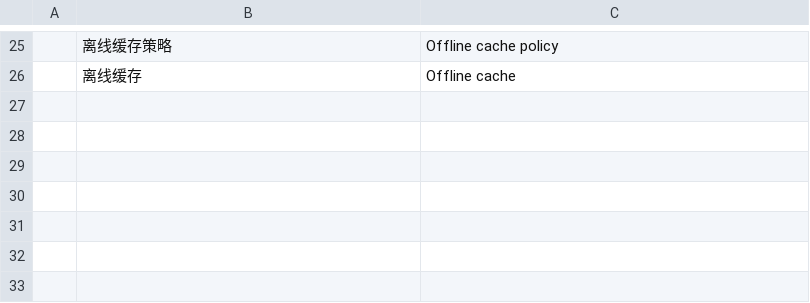
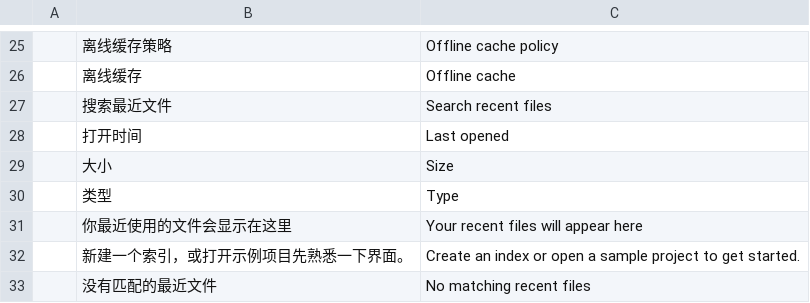
Before and after one commit to lanline123/qimu, a TSV file: crates/qimu-client/locales/en-us.tsv, drawn as a sheet; only a part is shown, gaps mark what is left out; the diff names each change by its address in the sheet, - before the commit and + after, or states it on an @@ line.

```diff
--- a/crates/qimu-client/locales/en-us.tsv
+++ b/crates/qimu-client/locales/en-us.tsv
+row 27:  | 搜索最近文件 | Search recent files
+row 28:  | 打开时间 | Last opened
+row 29:  | 大小 | Size
+row 30:  | 类型 | Type
+row 31:  | 你最近使用的文件会显示在这里 | Your recent files will appear here
+row 32:  | 新建一个索引，或打开示例项目先熟悉一下界面。 | Create an index or open a sample project to get started.
+row 33:  | 没有匹配的最近文件 | No matching recent files
```
Also changed, not shown: crates/qimu-client/locales/zh-hans.tsv, 2 other files.
